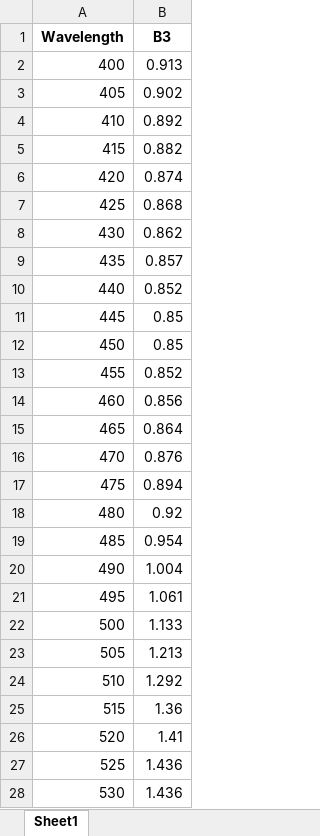
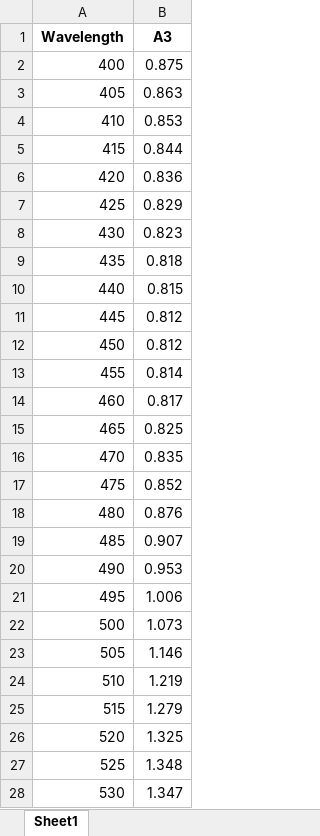
Before and after one commit to pozzo-research-group/HEAD, an Excel workbook: data_SRVF_SPHERE/Best_Estimate_5.xlsx, sheet Sheet1, drawn as a sheet; only a part is shown; values as stored, in another font and other column widths than the file's, no borders; the diff covers the shown part only; the diff names each change by its address in the sheet, - before the commit and + after, or states it on an @@ line.

```diff
--- a/data_SRVF_SPHERE/Best_Estimate_5.xlsx (sheet Sheet1)
+++ b/data_SRVF_SPHERE/Best_Estimate_5.xlsx (sheet Sheet1)
-B1: B3
+B1: A3
-B2 (A3): 0.913
+B2 (A3): 0.875
-B3 (A3): 0.902
+B3 (A3): 0.863
-B4 (A3): 0.892
+B4 (A3): 0.853
-B5 (A3): 0.882
+B5 (A3): 0.844
-B6 (A3): 0.874
+B6 (A3): 0.836
-B7 (A3): 0.868
+B7 (A3): 0.829
-B8 (A3): 0.862
+B8 (A3): 0.823
-B9 (A3): 0.857
+B9 (A3): 0.818
-B10 (A3): 0.852
+B10 (A3): 0.815
-B11:B12 (A3): 0.85
+B11:B12 (A3): 0.812
-B13 (A3): 0.852
+B13 (A3): 0.814
-B14 (A3): 0.856
+B14 (A3): 0.817
-B15 (A3): 0.864
+B15 (A3): 0.825
-B16 (A3): 0.876
+B16 (A3): 0.835
-B17 (A3): 0.894
+B17 (A3): 0.852
-B18 (A3): 0.92
+B18 (A3): 0.876
-B19 (A3): 0.954
+B19 (A3): 0.907
-B20 (A3): 1.004
+B20 (A3): 0.953
-B21 (A3): 1.061
+B21 (A3): 1.006
-B22 (A3): 1.133
+B22 (A3): 1.073
-B23 (A3): 1.213
+B23 (A3): 1.146
-B24 (A3): 1.292
+B24 (A3): 1.219
-B25 (A3): 1.36
+B25 (A3): 1.279
-B26 (A3): 1.41
+B26 (A3): 1.325
-B27 (A3): 1.436
+B27 (A3): 1.348
-B28 (A3): 1.436
+B28 (A3): 1.347
```
Also changed, not shown: 74 edited cells elsewhere in this sheet, data_SRVF_SPHERE/5.xlsx, 1 other file.
